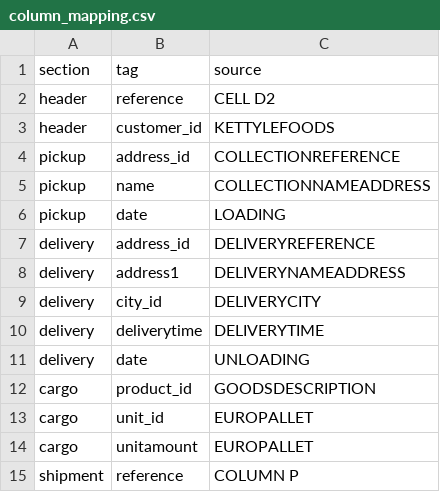
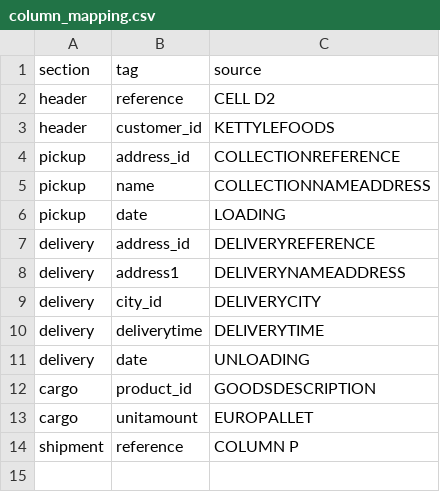
Before and after one commit to hannontransport/Kettyle-Irish-Foods-Converter, a CSV file: column_mapping.csv, drawn as a sheet; the diff names each change by its address in the sheet, - before the commit and + after, or states it on an @@ line.

Commit message:
Refactor write_xml function: remove redundant unit_id handling, streamline unit_id assignment from CSV, and improve cargo element creation

```diff
--- a/column_mapping.csv
+++ b/column_mapping.csv
-row 13: cargo | unit_id | EUROPALLET
```
Also changed, not shown: 1 other file.
